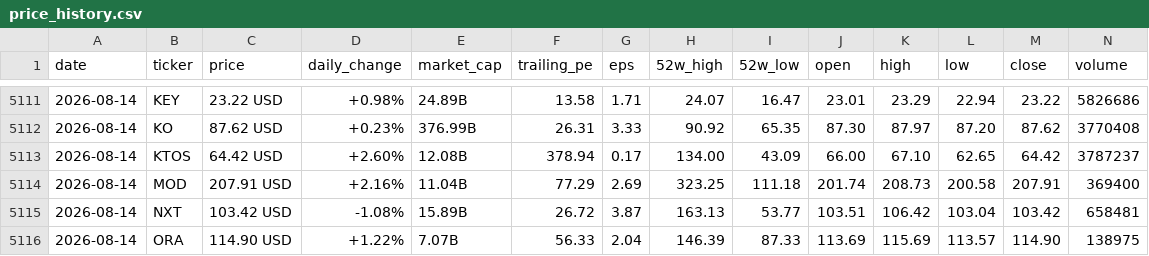
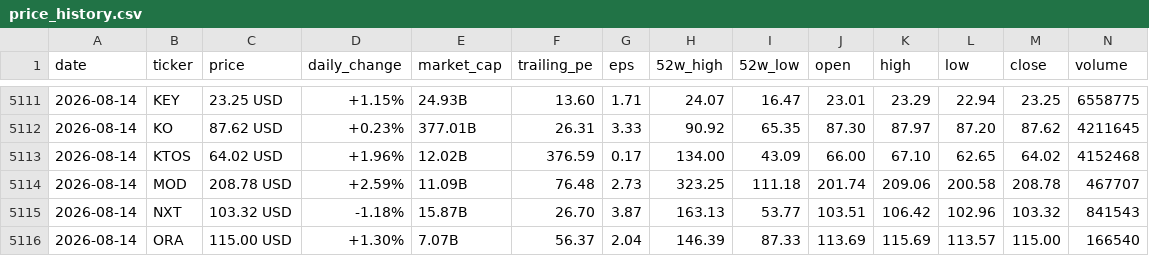
Before and after one commit to parkjunhee0510/pkrich, a CSV file: output/data/price_history.csv, drawn as a sheet; only a part is shown, gaps mark what is left out; the diff covers the shown part only.

```diff
--- a/output/data/price_history.csv
+++ b/output/data/price_history.csv
@@ -5111,6 +5111,6 @@ date,ticker,price,daily_change,market_cap,trailing_pe,eps,52w_high,52w_low,open,
-2026-08-14,KEY,23.22 USD,+0.98%,24.89B,13.58,1.71,24.07,16.47,23.01,23.29,22.94,23.22,5826686
-2026-08-14,KO,87.62 USD,+0.23%,376.99B,26.31,3.33,90.92,65.35,87.30,87.97,87.20,87.62,3770408
-2026-08-14,KTOS,64.42 USD,+2.60%,12.08B,378.94,0.17,134.00,43.09,66.00,67.10,62.65,64.42,3787237
-2026-08-14,MOD,207.91 USD,+2.16%,11.04B,77.29,2.69,323.25,111.18,201.74,208.73,200.58,207.91,369400
-2026-08-14,NXT,103.42 USD,-1.08%,15.89B,26.72,3.87,163.13,53.77,103.51,106.42,103.04,103.42,658481
-2026-08-14,ORA,114.90 USD,+1.22%,7.07B,56.33,2.04,146.39,87.33,113.69,115.69,113.57,114.90,138975
+2026-08-14,KEY,23.25 USD,+1.15%,24.93B,13.60,1.71,24.07,16.47,23.01,23.29,22.94,23.25,6558775
+2026-08-14,KO,87.62 USD,+0.23%,377.01B,26.31,3.33,90.92,65.35,87.30,87.97,87.20,87.62,4211645
+2026-08-14,KTOS,64.02 USD,+1.96%,12.02B,376.59,0.17,134.00,43.09,66.00,67.10,62.65,64.02,4152468
+2026-08-14,MOD,208.78 USD,+2.59%,11.09B,76.48,2.73,323.25,111.18,201.74,209.06,200.58,208.78,467707
+2026-08-14,NXT,103.32 USD,-1.18%,15.87B,26.70,3.87,163.13,53.77,103.51,106.42,102.96,103.32,841543
+2026-08-14,ORA,115.00 USD,+1.30%,7.07B,56.37,2.04,146.39,87.33,113.69,115.69,113.57,115.00,166540
```
Also changed, not shown: 108 edited cells elsewhere in this file, 52 other files.
